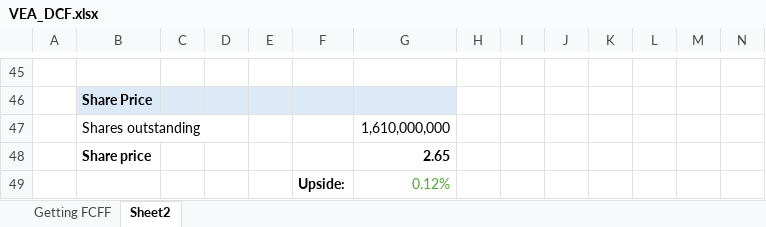
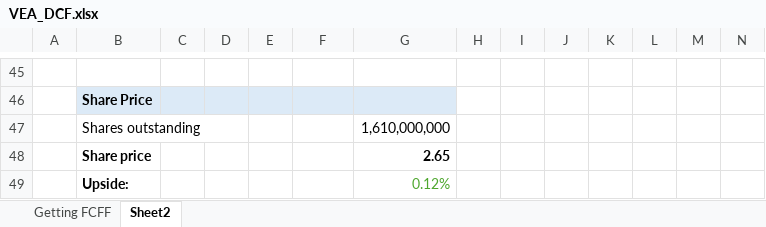
Before and after one commit to LukeCowley06/FM_equity_research, an Excel workbook: Assignment Code/VEA_DCF.xlsx, sheet Sheet2, drawn as a sheet; only a part is shown, gaps mark what is left out; values as stored, in another font and other column widths than the file's, no borders; charts and pictures and conditional formats not drawn; removed rows and columns are numbered as before the commit, all else as after; rows hold the shown columns only; the diff names each change by its address in the sheet, - before the commit and + after, or states it on an @@ line.

Commit message:
Added Valuation Table and adjusted the DCF (Shifted upside cell to be in the B Column to make things easier to parse)

```diff
--- a/Assignment Code/VEA_DCF.xlsx (sheet Sheet2)
+++ b/Assignment Code/VEA_DCF.xlsx (sheet Sheet2)
-row 49:  |  |  |  |  | Upside: | 0.12%
+row 49:  | Upside: |  |  |  |  | 0.12%
```
Also changed, not shown: 3 other files.
